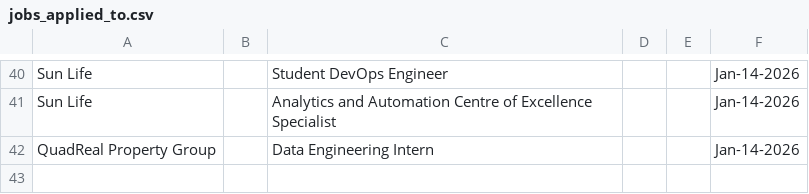
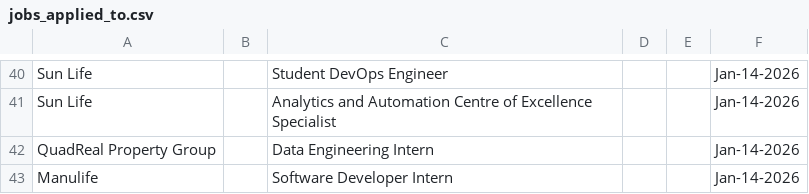
Before and after one commit to Ctrl-Sky/automated-groq-job-application, a CSV file: outputs/jobs_applied_to.csv, drawn as a sheet; only a part is shown, gaps mark what is left out; the diff names each change by its address in the sheet, - before the commit and + after, or states it on an @@ line.

```diff
--- a/outputs/jobs_applied_to.csv
+++ b/outputs/jobs_applied_to.csv
+row 43: Manulife |  | Software Developer Intern |  |  | Jan-14-2026
```
Also changed, not shown: 1 other file.
